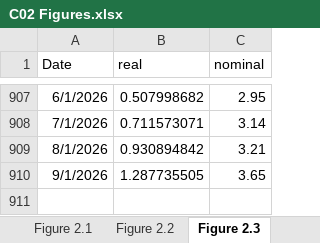
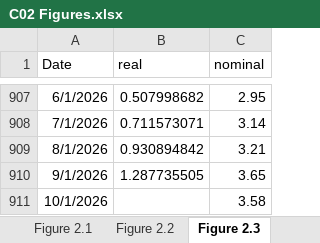
Before and after one commit to trevortombe/RealTimeGraphs, an Excel workbook: Data/C02 Figures.xlsx, sheet Figure 2.3, drawn as a sheet; only a part is shown, gaps mark what is left out; values as stored, in another font and other column widths than the file's, no borders; charts and pictures not drawn; the diff names each change by its address in the sheet, - before the commit and + after, or states it on an @@ line.

Commit message:
Update All Figures

```diff
--- a/Data/C02 Figures.xlsx (sheet Figure 2.3)
+++ b/Data/C02 Figures.xlsx (sheet Figure 2.3)
+row 911: 10/1/2026 |  | 3.58
```
Also changed, not shown: charts or pictures, Data/C03 Figures.xlsx, Data/C04 Figures.xlsx, 12 other files.
